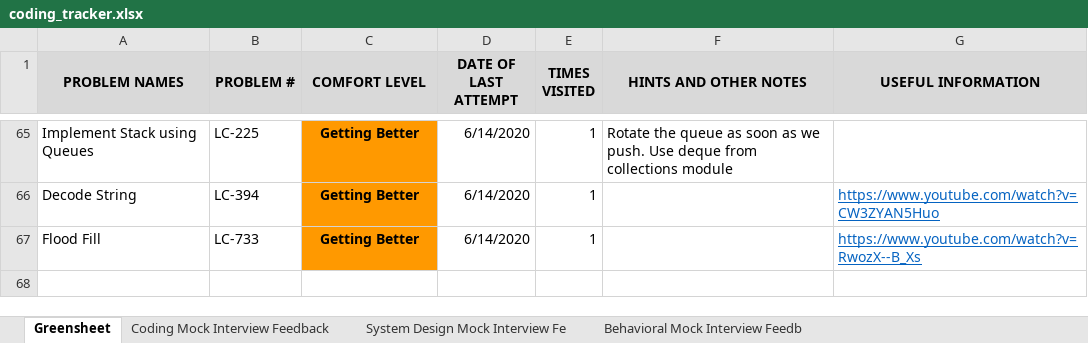
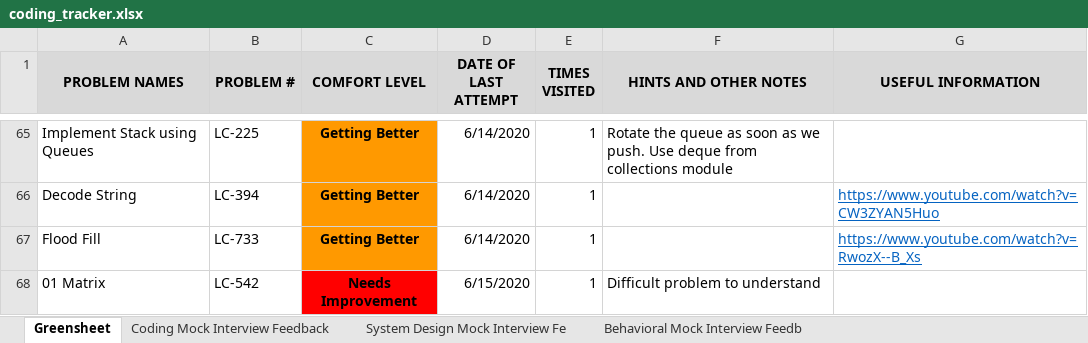
Before and after one commit to suhassrivats/Data-Structures-And-Algorithms-Implementation, an Excel workbook: coding_tracker.xlsx, sheet Greensheet, drawn as a sheet; only a part is shown, gaps mark what is left out; values as stored, in another font and other column widths than the file's, no borders; the diff names each change by its address in the sheet, - before the commit and + after, or states it on an @@ line.

Commit message:
feat: algorithm for LC542_01Matrix

```diff
--- a/coding_tracker.xlsx (sheet Greensheet)
+++ b/coding_tracker.xlsx (sheet Greensheet)
+row 68: 01 Matrix | LC-542 | Needs Improvement | 6/15/2020 | 1 | Difficult problem to understand
```
Also changed, not shown: 1 other file.
